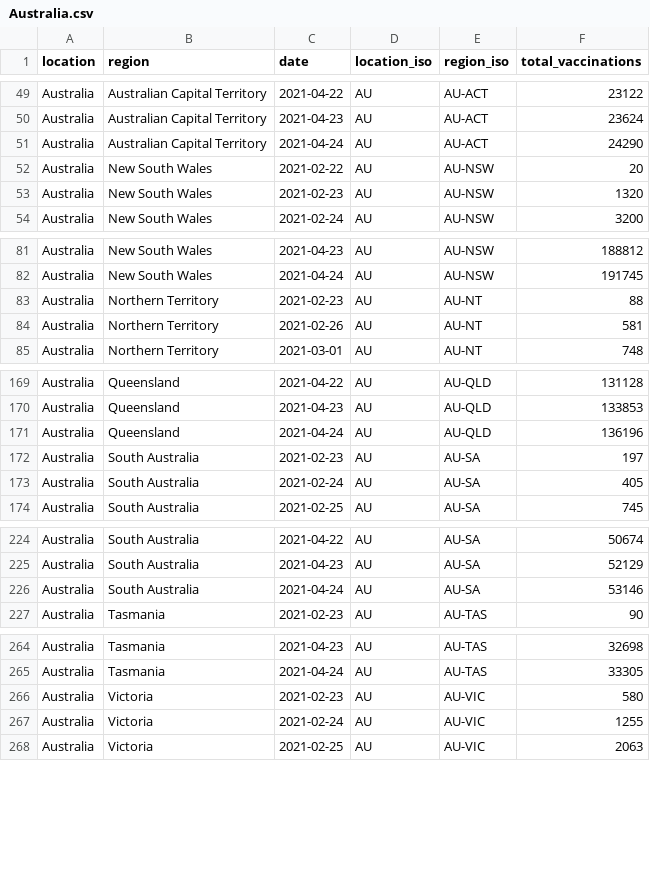
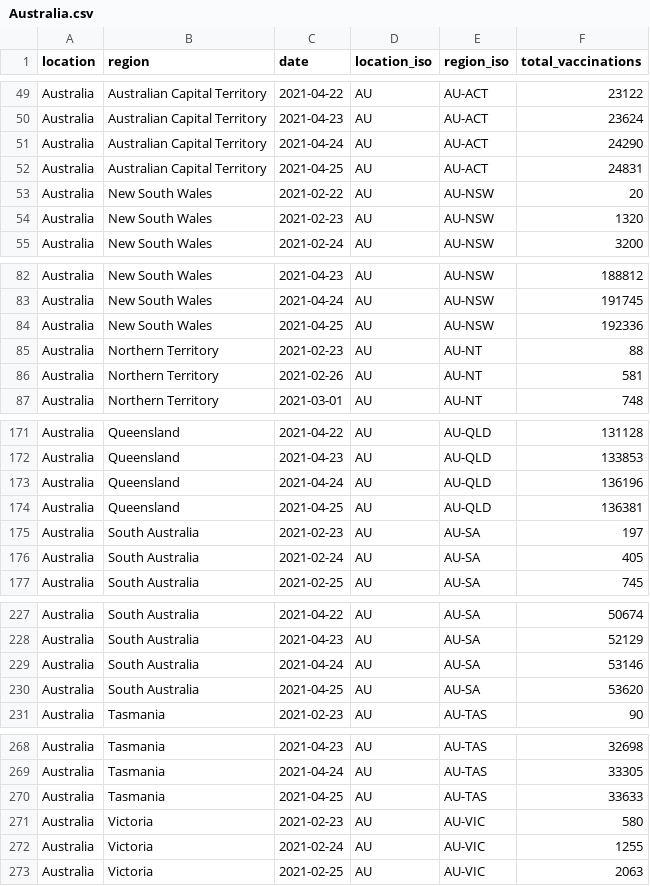
Before and after one commit to sociepy/covid19-vaccination-subnational, a CSV file: data/countries/Australia.csv, drawn as a sheet; only a part is shown, gaps mark what is left out; the diff covers the shown part only.

```diff
--- a/data/countries/Australia.csv
+++ b/data/countries/Australia.csv
@@ -51,2 +51,3 @@ Australia,Australian Capital Territory,2021-04-23,AU,AU-ACT,23624
 Australia,Australian Capital Territory,2021-04-24,AU,AU-ACT,24290
+Australia,Australian Capital Territory,2021-04-25,AU,AU-ACT,24831
 Australia,New South Wales,2021-02-22,AU,AU-NSW,20
@@ -82,2 +83,3 @@ Australia,New South Wales,2021-04-23,AU,AU-NSW,188812
 Australia,New South Wales,2021-04-24,AU,AU-NSW,191745
+Australia,New South Wales,2021-04-25,AU,AU-NSW,192336
 Australia,Northern Territory,2021-02-23,AU,AU-NT,88
@@ -171,2 +173,3 @@ Australia,Queensland,2021-04-23,AU,AU-QLD,133853
 Australia,Queensland,2021-04-24,AU,AU-QLD,136196
+Australia,Queensland,2021-04-25,AU,AU-QLD,136381
 Australia,South Australia,2021-02-23,AU,AU-SA,197
@@ -226,2 +229,3 @@ Australia,South Australia,2021-04-23,AU,AU-SA,52129
 Australia,South Australia,2021-04-24,AU,AU-SA,53146
+Australia,South Australia,2021-04-25,AU,AU-SA,53620
 Australia,Tasmania,2021-02-23,AU,AU-TAS,90
@@ -265,2 +269,3 @@ Australia,Tasmania,2021-04-23,AU,AU-TAS,32698
 Australia,Tasmania,2021-04-24,AU,AU-TAS,33305
+Australia,Tasmania,2021-04-25,AU,AU-TAS,33633
 Australia,Victoria,2021-02-23,AU,AU-VIC,580
```
Also changed, not shown: 1 added row elsewhere in this file, data/countries/Brazil.csv, data/countries/Czechia.csv, 22 other files.
